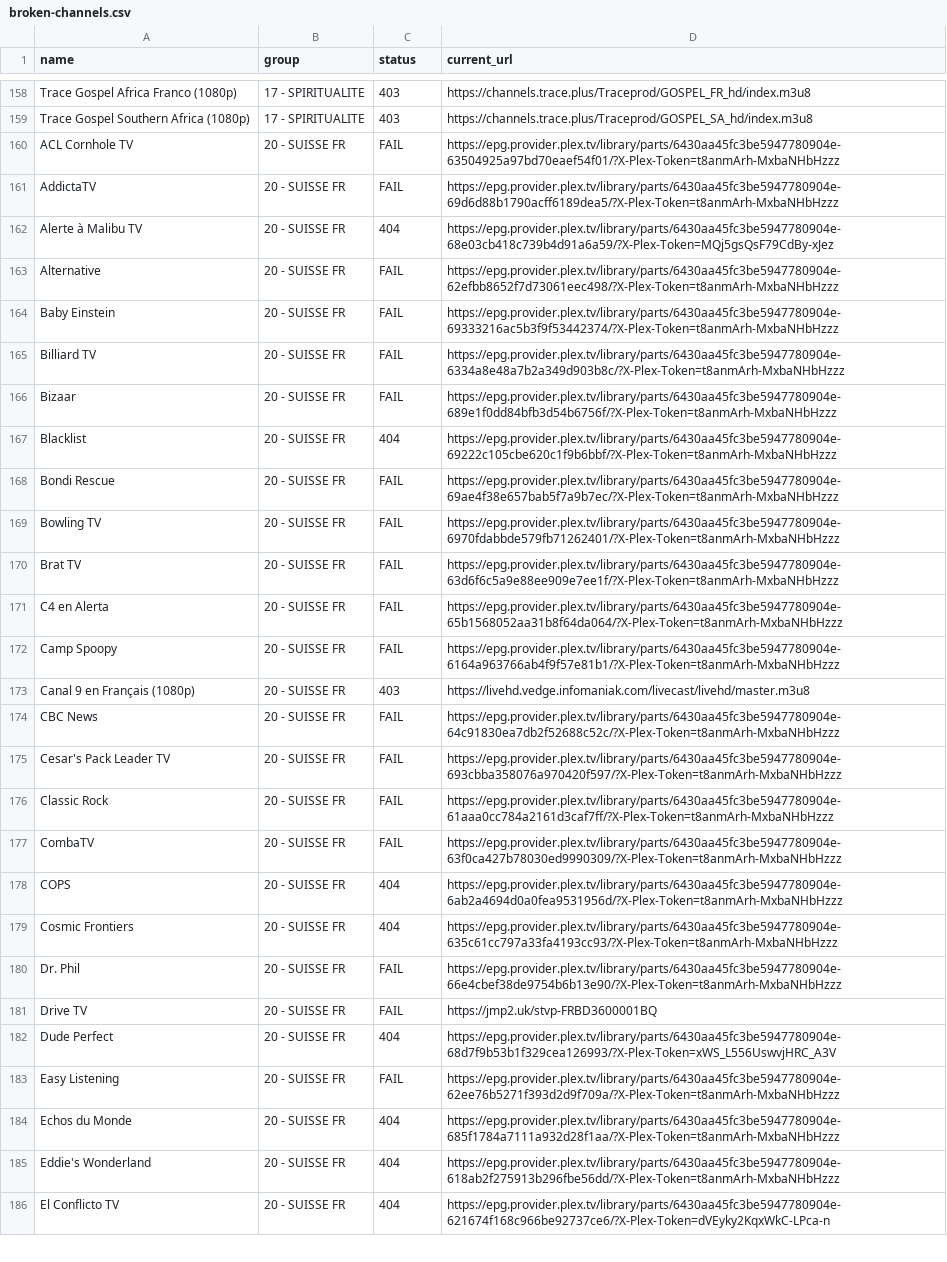
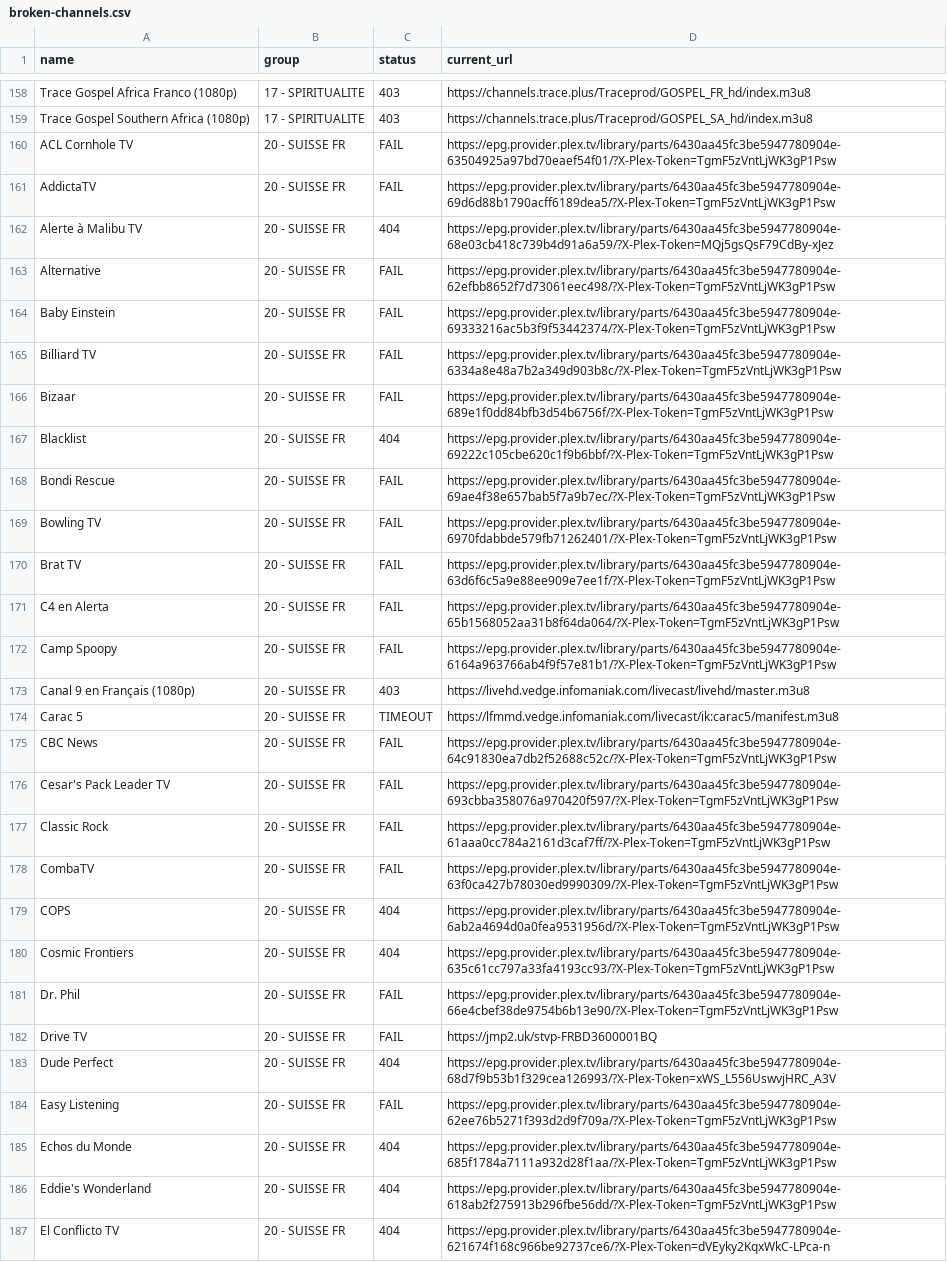
Before and after one commit to juliebgh/playlist-fr, a CSV file: broken-channels.csv, drawn as a sheet; only a part is shown, gaps mark what is left out; addresses are those after the commit; the diff covers the shown part only; the diff names each change by its address in the sheet, - before the commit and + after, or states it on an @@ line.

```diff
--- a/broken-channels.csv
+++ b/broken-channels.csv
-D160 (current_url): https://epg.provider.plex.tv/library/parts/6430aa45fc3be5947780904e-63504925a97bd70eaef54f01/?X-Plex-Token=t8anmArh-MxbaNHbHzzz
+D160 (current_url): https://epg.provider.plex.tv/library/parts/6430aa45fc3be5947780904e-63504925a97bd70eaef54f01/?X-Plex-Token=TgmF5zVntLjWK3gP1Psw
-D161 (current_url): https://epg.provider.plex.tv/library/parts/6430aa45fc3be5947780904e-69d6d88b1790acff6189dea5/?X-Plex-Token=t8anmArh-MxbaNHbHzzz
+D161 (current_url): https://epg.provider.plex.tv/library/parts/6430aa45fc3be5947780904e-69d6d88b1790acff6189dea5/?X-Plex-Token=TgmF5zVntLjWK3gP1Psw
-D163 (current_url): https://epg.provider.plex.tv/library/parts/6430aa45fc3be5947780904e-62efbb8652f7d73061eec498/?X-Plex-Token=t8anmArh-MxbaNHbHzzz
+D163 (current_url): https://epg.provider.plex.tv/library/parts/6430aa45fc3be5947780904e-62efbb8652f7d73061eec498/?X-Plex-Token=TgmF5zVntLjWK3gP1Psw
-D164 (current_url): https://epg.provider.plex.tv/library/parts/6430aa45fc3be5947780904e-69333216ac5b3f9f53442374/?X-Plex-Token=t8anmArh-MxbaNHbHzzz
+D164 (current_url): https://epg.provider.plex.tv/library/parts/6430aa45fc3be5947780904e-69333216ac5b3f9f53442374/?X-Plex-Token=TgmF5zVntLjWK3gP1Psw
-D165 (current_url): https://epg.provider.plex.tv/library/parts/6430aa45fc3be5947780904e-6334a8e48a7b2a349d903b8c/?X-Plex-Token=t8anmArh-MxbaNHbHzzz
+D165 (current_url): https://epg.provider.plex.tv/library/parts/6430aa45fc3be5947780904e-6334a8e48a7b2a349d903b8c/?X-Plex-Token=TgmF5zVntLjWK3gP1Psw
-D166 (current_url): https://epg.provider.plex.tv/library/parts/6430aa45fc3be5947780904e-689e1f0dd84bfb3d54b6756f/?X-Plex-Token=t8anmArh-MxbaNHbHzzz
+D166 (current_url): https://epg.provider.plex.tv/library/parts/6430aa45fc3be5947780904e-689e1f0dd84bfb3d54b6756f/?X-Plex-Token=TgmF5zVntLjWK3gP1Psw
-D167 (current_url): https://epg.provider.plex.tv/library/parts/6430aa45fc3be5947780904e-69222c105cbe620c1f9b6bbf/?X-Plex-Token=t8anmArh-MxbaNHbHzzz
+D167 (current_url): https://epg.provider.plex.tv/library/parts/6430aa45fc3be5947780904e-69222c105cbe620c1f9b6bbf/?X-Plex-Token=TgmF5zVntLjWK3gP1Psw
-D168 (current_url): https://epg.provider.plex.tv/library/parts/6430aa45fc3be5947780904e-69ae4f38e657bab5f7a9b7ec/?X-Plex-Token=t8anmArh-MxbaNHbHzzz
+D168 (current_url): https://epg.provider.plex.tv/library/parts/6430aa45fc3be5947780904e-69ae4f38e657bab5f7a9b7ec/?X-Plex-Token=TgmF5zVntLjWK3gP1Psw
-D169 (current_url): https://epg.provider.plex.tv/library/parts/6430aa45fc3be5947780904e-6970fdabbde579fb71262401/?X-Plex-Token=t8anmArh-MxbaNHbHzzz
+D169 (current_url): https://epg.provider.plex.tv/library/parts/6430aa45fc3be5947780904e-6970fdabbde579fb71262401/?X-Plex-Token=TgmF5zVntLjWK3gP1Psw
-D170 (current_url): https://epg.provider.plex.tv/library/parts/6430aa45fc3be5947780904e-63d6f6c5a9e88ee909e7ee1f/?X-Plex-Token=t8anmArh-MxbaNHbHzzz
+D170 (current_url): https://epg.provider.plex.tv/library/parts/6430aa45fc3be5947780904e-63d6f6c5a9e88ee909e7ee1f/?X-Plex-Token=TgmF5zVntLjWK3gP1Psw
-D171 (current_url): https://epg.provider.plex.tv/library/parts/6430aa45fc3be5947780904e-65b1568052aa31b8f64da064/?X-Plex-Token=t8anmArh-MxbaNHbHzzz
+D171 (current_url): https://epg.provider.plex.tv/library/parts/6430aa45fc3be5947780904e-65b1568052aa31b8f64da064/?X-Plex-Token=TgmF5zVntLjWK3gP1Psw
-D172 (current_url): https://epg.provider.plex.tv/library/parts/6430aa45fc3be5947780904e-6164a963766ab4f9f57e81b1/?X-Plex-Token=t8anmArh-MxbaNHbHzzz
+D172 (current_url): https://epg.provider.plex.tv/library/parts/6430aa45fc3be5947780904e-6164a963766ab4f9f57e81b1/?X-Plex-Token=TgmF5zVntLjWK3gP1Psw
+row 174: Carac 5 | 20 - SUISSE FR | TIMEOUT | https://lfmmd.vedge.infomaniak.com/livecast/ik:carac5/manifest.m3u8
-D175 (current_url): https://epg.provider.plex.tv/library/parts/6430aa45fc3be5947780904e-64c91830ea7db2f52688c52c/?X-Plex-Token=t8anmArh-MxbaNHbHzzz
+D175 (current_url): https://epg.provider.plex.tv/library/parts/6430aa45fc3be5947780904e-64c91830ea7db2f52688c52c/?X-Plex-Token=TgmF5zVntLjWK3gP1Psw
-D176 (current_url): https://epg.provider.plex.tv/library/parts/6430aa45fc3be5947780904e-693cbba358076a970420f597/?X-Plex-Token=t8anmArh-MxbaNHbHzzz
+D176 (current_url): https://epg.provider.plex.tv/library/parts/6430aa45fc3be5947780904e-693cbba358076a970420f597/?X-Plex-Token=TgmF5zVntLjWK3gP1Psw
-D177 (current_url): https://epg.provider.plex.tv/library/parts/6430aa45fc3be5947780904e-61aaa0cc784a2161d3caf7ff/?X-Plex-Token=t8anmArh-MxbaNHbHzzz
+D177 (current_url): https://epg.provider.plex.tv/library/parts/6430aa45fc3be5947780904e-61aaa0cc784a2161d3caf7ff/?X-Plex-Token=TgmF5zVntLjWK3gP1Psw
-D178 (current_url): https://epg.provider.plex.tv/library/parts/6430aa45fc3be5947780904e-63f0ca427b78030ed9990309/?X-Plex-Token=t8anmArh-MxbaNHbHzzz
+D178 (current_url): https://epg.provider.plex.tv/library/parts/6430aa45fc3be5947780904e-63f0ca427b78030ed9990309/?X-Plex-Token=TgmF5zVntLjWK3gP1Psw
-D179 (current_url): https://epg.provider.plex.tv/library/parts/6430aa45fc3be5947780904e-6ab2a4694d0a0fea9531956d/?X-Plex-Token=t8anmArh-MxbaNHbHzzz
+D179 (current_url): https://epg.provider.plex.tv/library/parts/6430aa45fc3be5947780904e-6ab2a4694d0a0fea9531956d/?X-Plex-Token=TgmF5zVntLjWK3gP1Psw
-D180 (current_url): https://epg.provider.plex.tv/library/parts/6430aa45fc3be5947780904e-635c61cc797a33fa4193cc93/?X-Plex-Token=t8anmArh-MxbaNHbHzzz
+D180 (current_url): https://epg.provider.plex.tv/library/parts/6430aa45fc3be5947780904e-635c61cc797a33fa4193cc93/?X-Plex-Token=TgmF5zVntLjWK3gP1Psw
-D181 (current_url): https://epg.provider.plex.tv/library/parts/6430aa45fc3be5947780904e-66e4cbef38de9754b6b13e90/?X-Plex-Token=t8anmArh-MxbaNHbHzzz
+D181 (current_url): https://epg.provider.plex.tv/library/parts/6430aa45fc3be5947780904e-66e4cbef38de9754b6b13e90/?X-Plex-Token=TgmF5zVntLjWK3gP1Psw
-D184 (current_url): https://epg.provider.plex.tv/library/parts/6430aa45fc3be5947780904e-62ee76b5271f393d2d9f709a/?X-Plex-Token=t8anmArh-MxbaNHbHzzz
+D184 (current_url): https://epg.provider.plex.tv/library/parts/6430aa45fc3be5947780904e-62ee76b5271f393d2d9f709a/?X-Plex-Token=TgmF5zVntLjWK3gP1Psw
-D185 (current_url): https://epg.provider.plex.tv/library/parts/6430aa45fc3be5947780904e-685f1784a7111a932d28f1aa/?X-Plex-Token=t8anmArh-MxbaNHbHzzz
+D185 (current_url): https://epg.provider.plex.tv/library/parts/6430aa45fc3be5947780904e-685f1784a7111a932d28f1aa/?X-Plex-Token=TgmF5zVntLjWK3gP1Psw
-D186 (current_url): https://epg.provider.plex.tv/library/parts/6430aa45fc3be5947780904e-618ab2f275913b296fbe56dd/?X-Plex-Token=t8anmArh-MxbaNHbHzzz
+D186 (current_url): https://epg.provider.plex.tv/library/parts/6430aa45fc3be5947780904e-618ab2f275913b296fbe56dd/?X-Plex-Token=TgmF5zVntLjWK3gP1Psw
```
Also changed, not shown: 5 added rows, 5 removed rows and 114 edited cells elsewhere in this file, 1 other file.
